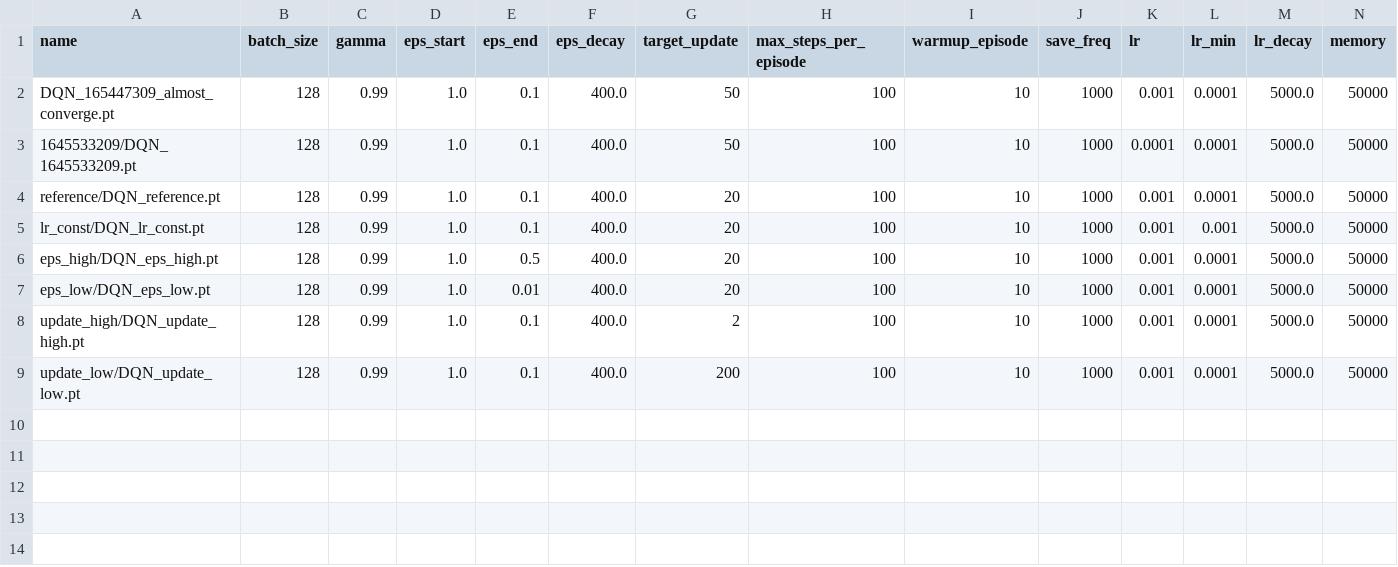
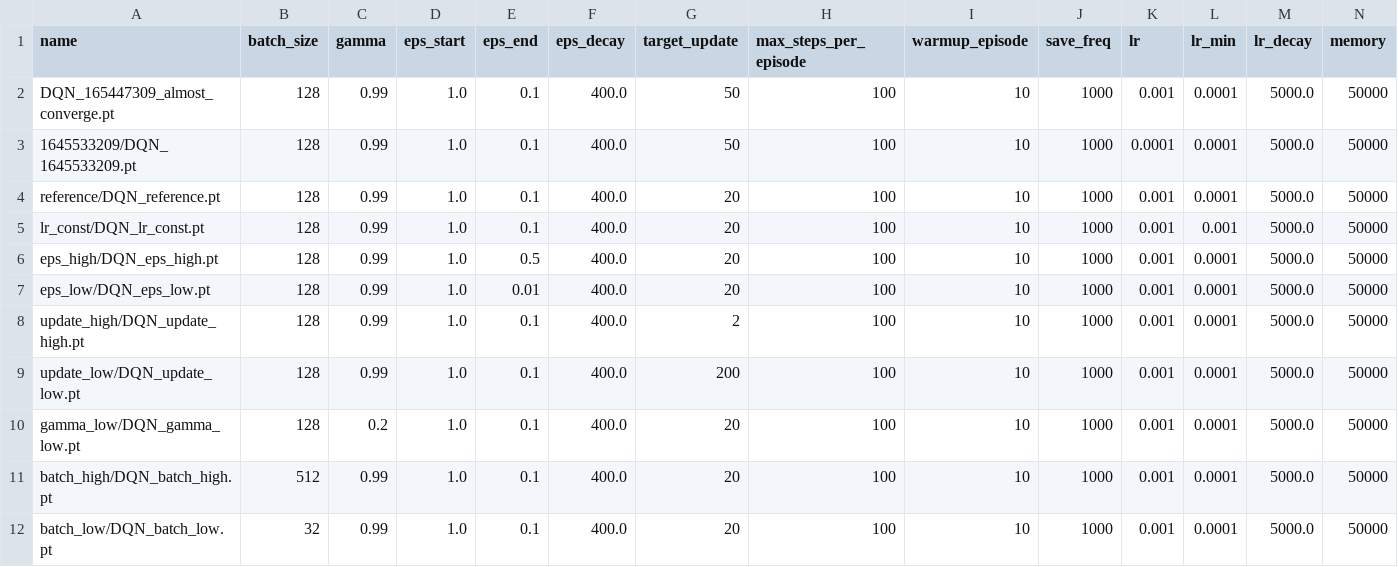
Before and after one commit to LuluLaGlue/Epitech_TaxiDriver, a CSV file: DQN/models.csv, drawn as a sheet; only a part is shown; rows hold the shown columns only; the diff names each change by its address in the sheet, - before the commit and + after, or states it on an @@ line.

Commit message:
added batch + gamma models

```diff
--- a/DQN/models.csv
+++ b/DQN/models.csv
+row 10: gamma_low/DQN_gamma_low.pt | 128 | 0.2 | 1.0 | 0.1 | 400.0 | 20 | 100 | 10 | 1000 | 0.001 | 0.0001 | 5000.0 | 50000
+row 11: batch_high/DQN_batch_high.pt | 512 | 0.99 | 1.0 | 0.1 | 400.0 | 20 | 100 | 10 | 1000 | 0.001 | 0.0001 | 5000.0 | 50000
+row 12: batch_low/DQN_batch_low.pt | 32 | 0.99 | 1.0 | 0.1 | 400.0 | 20 | 100 | 10 | 1000 | 0.001 | 0.0001 | 5000.0 | 50000
```
Also changed, not shown: 7 other files.
